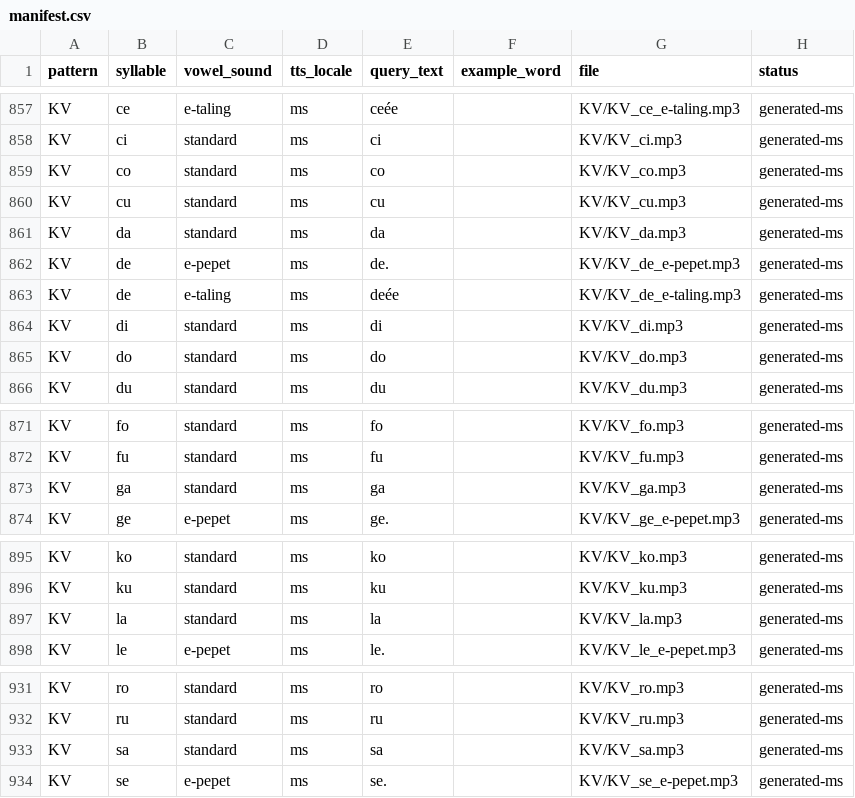
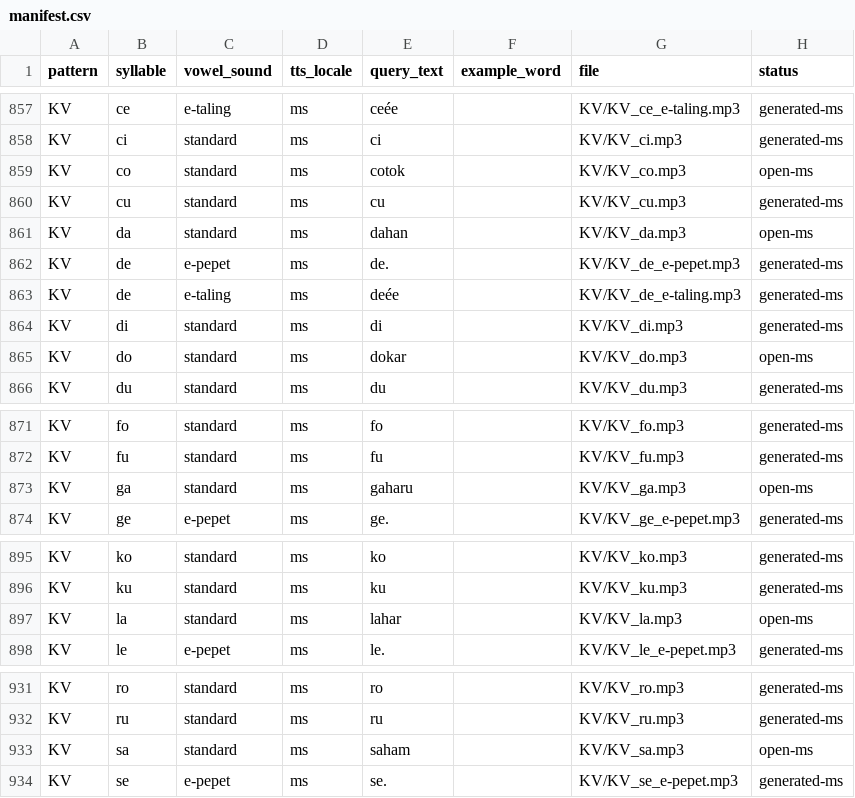
Before and after one commit to raymondkcc/app_pemulihan, a CSV file: public/audio/syllables/manifest.csv, drawn as a sheet; only a part is shown, gaps mark what is left out; the diff covers the shown part only.

Commit message:
Regenerate KV syllable audio with open-vowel carrier recipe
Google Translate TTS reads bare CV strings ('he', 'me', 'no') as English
words or stretches the a-row into 'be-a'. Pull each flagged syllable from a
real Malay carrier word, trim to its first syllable (prefer /h/ or voiceless
second onset), then slow to 0.50x and fade the tail.

- Regenerate 29 KV audio files (15 standard + 14 e variants) from carriers
- Delete the x row (6 files) and drop x from onset lists + manifest
- Update manifest query_text to the carrier word, status open-ms
- Rewrite regen-kv-tts.mjs to use a carrier-word map
- Trim tool: lower onset threshold so voiceless fricatives (/s f h/) survive

```diff
--- a/public/audio/syllables/manifest.csv
+++ b/public/audio/syllables/manifest.csv
@@ -858,5 +858,5 @@ KV,ce,e-taling,ms,ceée,,KV/KV_ce_e-taling.mp3,generated-ms
 KV,ci,standard,ms,ci,,KV/KV_ci.mp3,generated-ms
-KV,co,standard,ms,co,,KV/KV_co.mp3,generated-ms
+KV,co,standard,ms,cotok,,KV/KV_co.mp3,open-ms
 KV,cu,standard,ms,cu,,KV/KV_cu.mp3,generated-ms
-KV,da,standard,ms,da,,KV/KV_da.mp3,generated-ms
+KV,da,standard,ms,dahan,,KV/KV_da.mp3,open-ms
 KV,de,e-pepet,ms,de.,,KV/KV_de_e-pepet.mp3,generated-ms
@@ -864,3 +864,3 @@ KV,de,e-taling,ms,deée,,KV/KV_de_e-taling.mp3,generated-ms
 KV,di,standard,ms,di,,KV/KV_di.mp3,generated-ms
-KV,do,standard,ms,do,,KV/KV_do.mp3,generated-ms
+KV,do,standard,ms,dokar,,KV/KV_do.mp3,open-ms
 KV,du,standard,ms,du,,KV/KV_du.mp3,generated-ms
@@ -872,3 +872,3 @@ KV,fo,standard,ms,fo,,KV/KV_fo.mp3,generated-ms
 KV,fu,standard,ms,fu,,KV/KV_fu.mp3,generated-ms
-KV,ga,standard,ms,ga,,KV/KV_ga.mp3,generated-ms
+KV,ga,standard,ms,gaharu,,KV/KV_ga.mp3,open-ms
 KV,ge,e-pepet,ms,ge.,,KV/KV_ge_e-pepet.mp3,generated-ms
@@ -896,3 +896,3 @@ KV,ko,standard,ms,ko,,KV/KV_ko.mp3,generated-ms
 KV,ku,standard,ms,ku,,KV/KV_ku.mp3,generated-ms
-KV,la,standard,ms,la,,KV/KV_la.mp3,generated-ms
+KV,la,standard,ms,lahar,,KV/KV_la.mp3,open-ms
 KV,le,e-pepet,ms,le.,,KV/KV_le_e-pepet.mp3,generated-ms
@@ -932,3 +932,3 @@ KV,ro,standard,ms,ro,,KV/KV_ro.mp3,generated-ms
 KV,ru,standard,ms,ru,,KV/KV_ru.mp3,generated-ms
-KV,sa,standard,ms,sa,,KV/KV_sa.mp3,generated-ms
+KV,sa,standard,ms,saham,,KV/KV_sa.mp3,open-ms
 KV,se,e-pepet,ms,se.,,KV/KV_se_e-pepet.mp3,generated-ms
```
Also changed, not shown: 6 removed rows and 46 edited cells elsewhere in this file, 39 other files.
